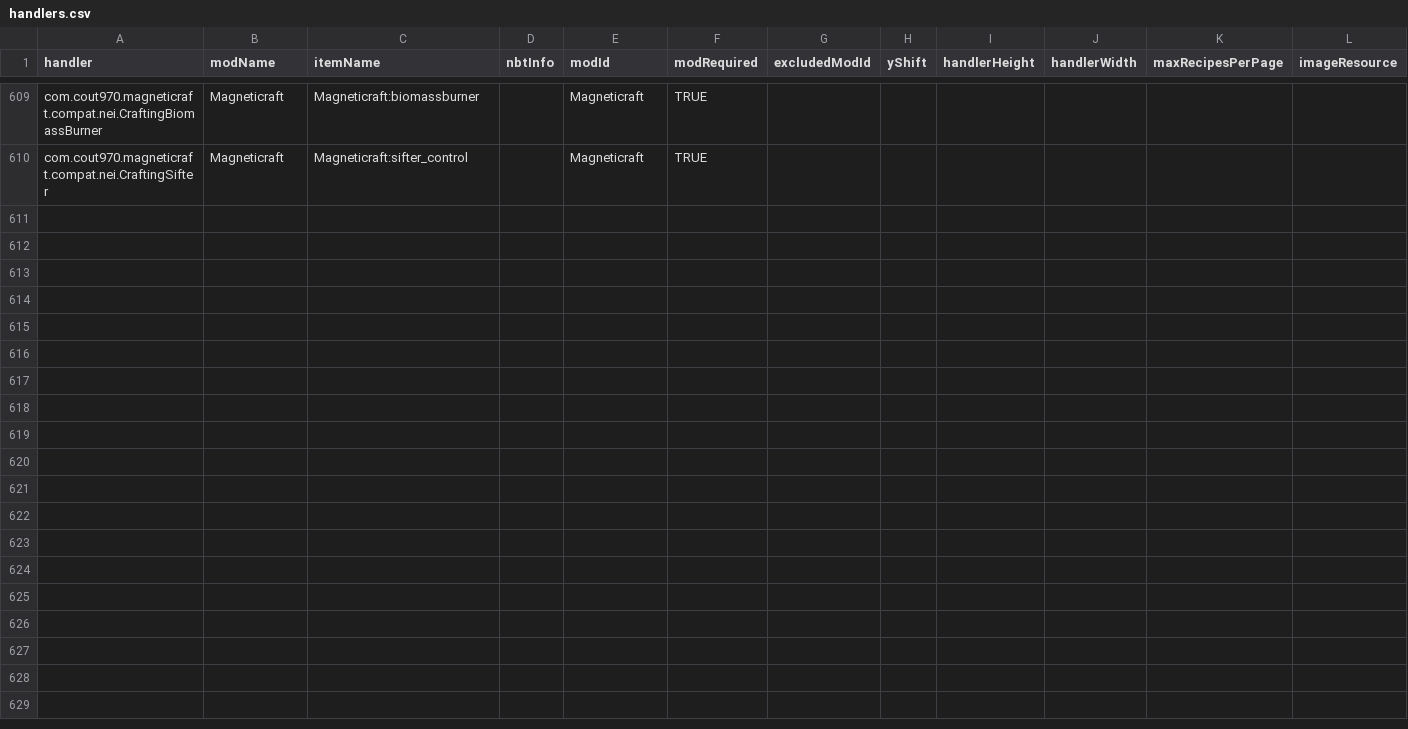
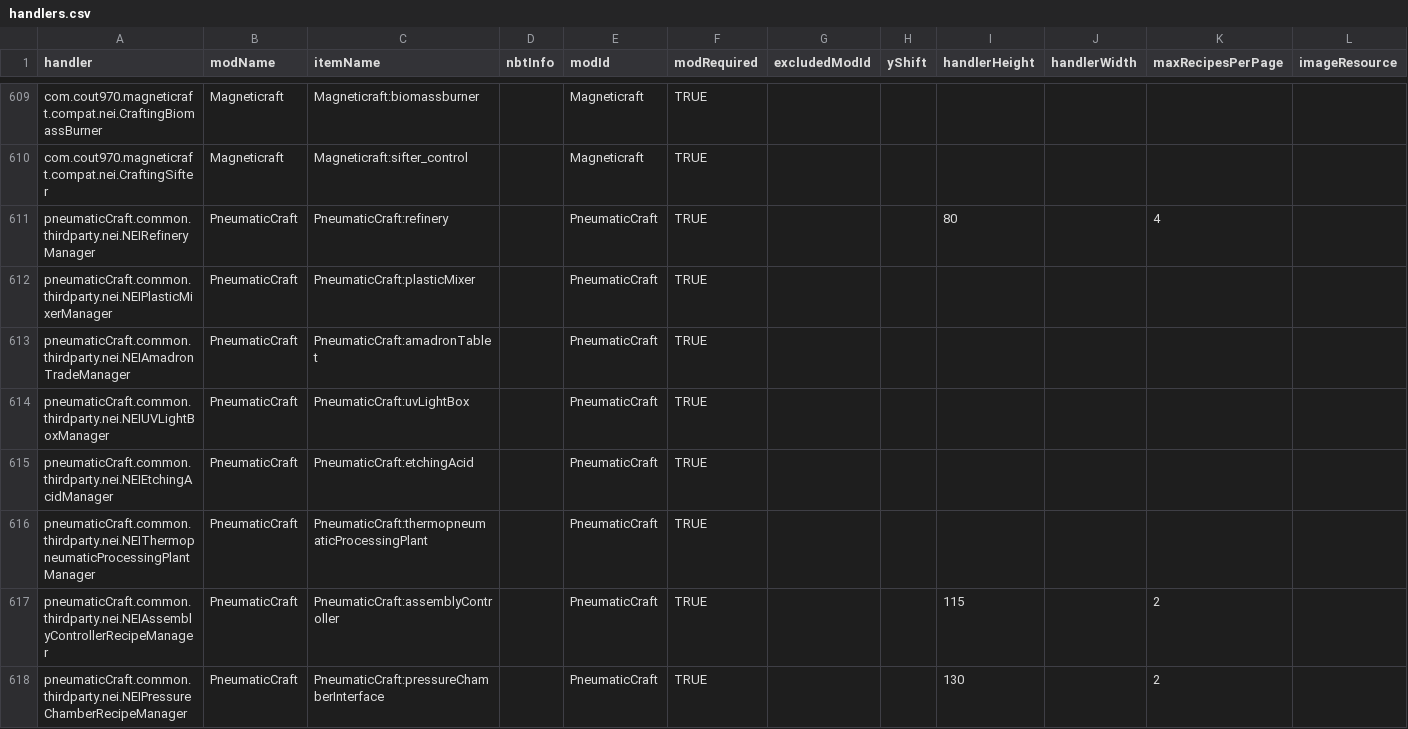
Before and after one commit to PFAA-Updates/NotEnoughItems, a CSV file: src/main/resources/assets/nei/csv/handlers.csv, drawn as a sheet; only a part is shown, gaps mark what is left out; rows hold the shown columns only; the diff names each change by its address in the sheet, - before the commit and + after, or states it on an @@ line.

Commit message:
Add PneumatiCraft to handlers and catalysts

```diff
--- a/src/main/resources/assets/nei/csv/handlers.csv
+++ b/src/main/resources/assets/nei/csv/handlers.csv
+row 611: pneumaticCraft.common.thirdparty.nei.NEIRefineryManager | PneumaticCraft | PneumaticCraft:refinery |  | PneumaticCraft | TRUE |  |  | 80 |  | 4
+row 612: pneumaticCraft.common.thirdparty.nei.NEIPlasticMixerManager | PneumaticCraft | PneumaticCraft:plasticMixer |  | PneumaticCraft | TRUE
+row 613: pneumaticCraft.common.thirdparty.nei.NEIAmadronTradeManager | PneumaticCraft | PneumaticCraft:amadronTablet |  | PneumaticCraft | TRUE
+row 614: pneumaticCraft.common.thirdparty.nei.NEIUVLightBoxManager | PneumaticCraft | PneumaticCraft:uvLightBox |  | PneumaticCraft | TRUE
+row 615: pneumaticCraft.common.thirdparty.nei.NEIEtchingAcidManager | PneumaticCraft | PneumaticCraft:etchingAcid |  | PneumaticCraft | TRUE
+row 616: pneumaticCraft.common.thirdparty.nei.NEIThermopneumaticProcessingPlantManager | PneumaticCraft | PneumaticCraft:thermopneumaticProcessingPlant |  | PneumaticCraft | TRUE
+row 617: pneumaticCraft.common.thirdparty.nei.NEIAssemblyControllerRecipeManager | PneumaticCraft | PneumaticCraft:assemblyController |  | PneumaticCraft | TRUE |  |  | 115 |  | 2
+row 618: pneumaticCraft.common.thirdparty.nei.NEIPressureChamberRecipeManager | PneumaticCraft | PneumaticCraft:pressureChamberInterface |  | PneumaticCraft | TRUE |  |  | 130 |  | 2
```
Also changed, not shown: src/main/resources/assets/nei/csv/catalysts.csv.
